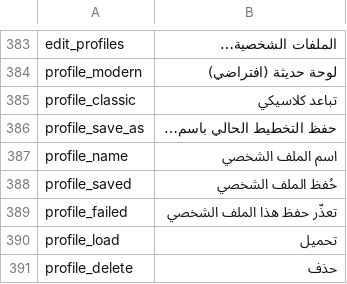
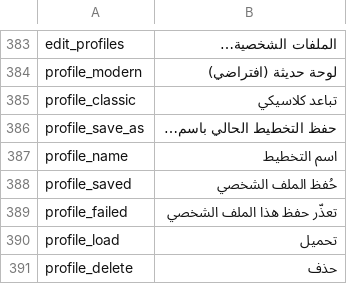
Before and after one commit to Zeydann/pes2017_recomp, a TSV file: tools/i18n/ar.tsv, drawn as a sheet; only a part is shown, gaps mark what is left out.

```diff
--- a/tools/i18n/ar.tsv
+++ b/tools/i18n/ar.tsv
@@ -386,3 +386,3 @@ profile_classic	تباعد كلاسيكي
 profile_save_as	حفظ التخطيط الحالي باسم…
-profile_name	اسم الملف الشخصي
+profile_name	اسم التخطيط
 profile_saved	حُفظ الملف الشخصي
```
Also changed, not shown: tools/i18n/es.tsv, tools/i18n/fr.tsv, 13 other files.
